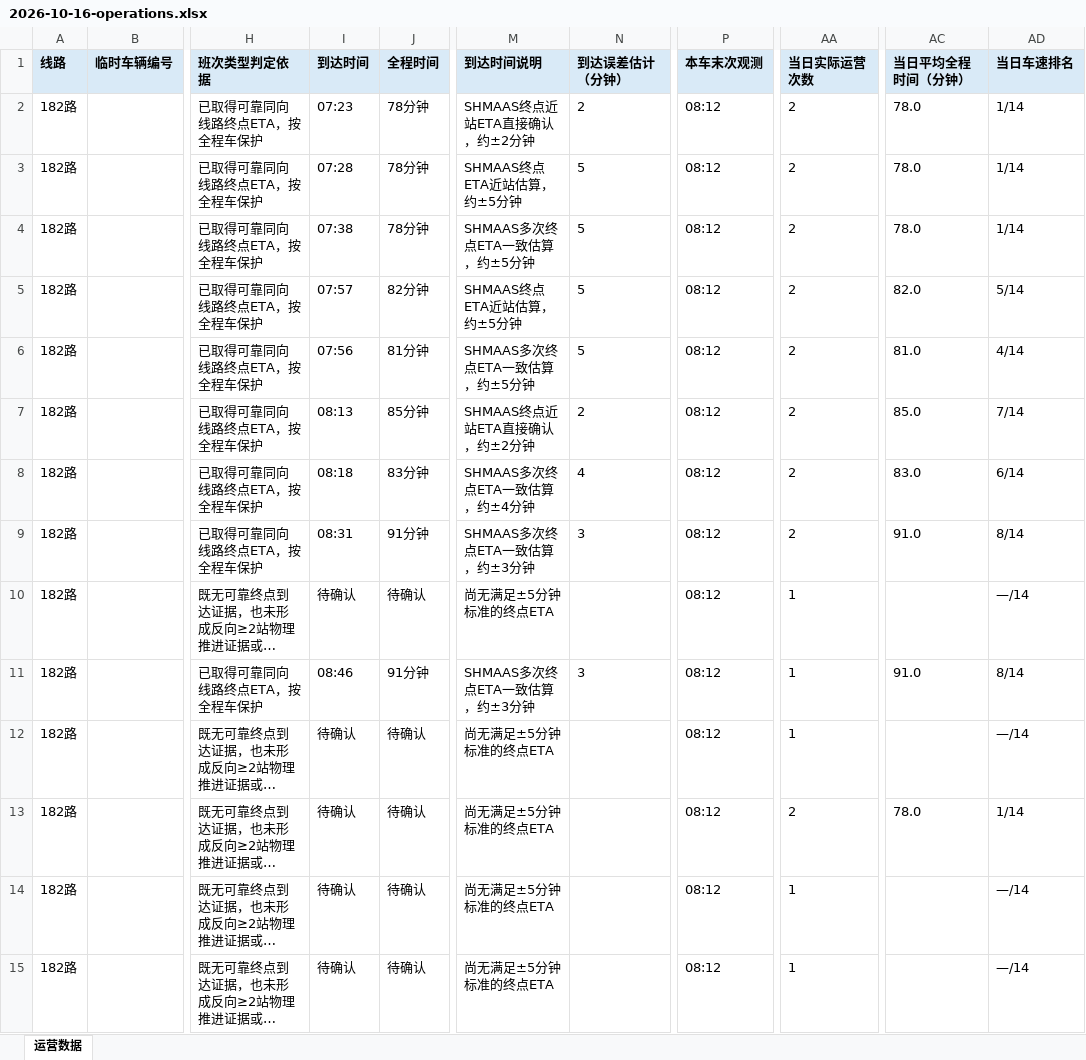
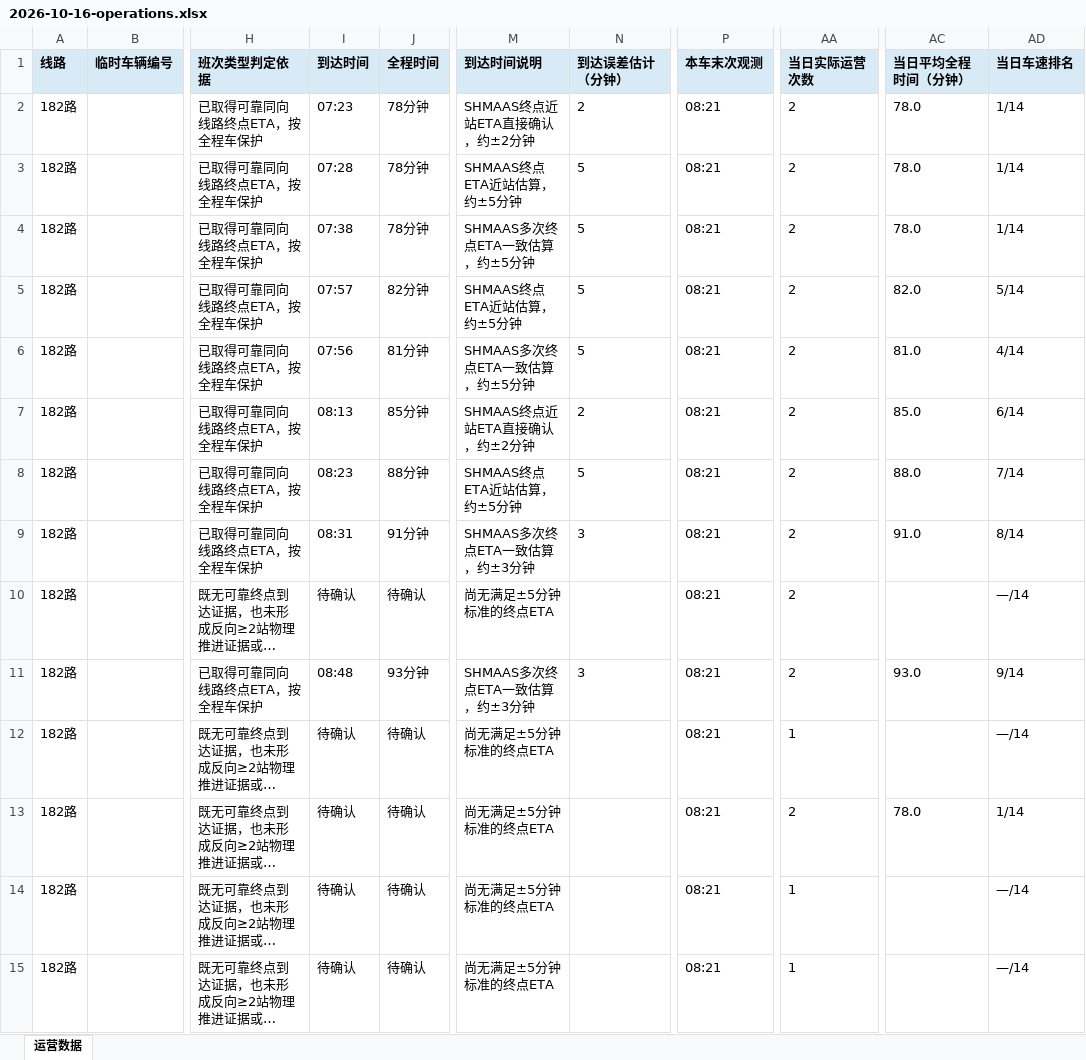
Before and after one commit to lilyQ-stack/shanghai-bus-operations, an Excel workbook: data/export/2026-10-16-operations.xlsx, sheet 运营数据, drawn as a sheet; only a part is shown, gaps mark what is left out; long unchanged cells end in …; values as stored, in another font and other column widths than the file's, no borders; the diff covers the shown part only; the diff names each change by its address in the sheet, - before the commit and + after, or states it on an @@ line.

```diff
--- a/data/export/2026-10-16-operations.xlsx (sheet 运营数据)
+++ b/data/export/2026-10-16-operations.xlsx (sheet 运营数据)
-P2:P15 (本车末次观测): 08:12
+P2:P15 (本车末次观测): 08:21
-AD7 (当日车速排名): 7/14
+AD7 (当日车速排名): 6/14
-I8 (到达时间): 08:18
+I8 (到达时间): 08:23
-J8 (全程时间): 83分钟
+J8 (全程时间): 88分钟
-M8 (到达时间说明): SHMAAS多次终点ETA一致估算，约±4分钟
+M8 (到达时间说明): SHMAAS终点ETA近站估算，约±5分钟
-N8 (到达误差估计（分钟）): 4
+N8 (到达误差估计（分钟）): 5
-AC8 (当日平均全程时间（分钟）): 83.0
+AC8 (当日平均全程时间（分钟）): 88.0
-AD8 (当日车速排名): 6/14
+AD8 (当日车速排名): 7/14
-AA10:AA11 (当日实际运营次数): 1
+AA10:AA11 (当日实际运营次数): 2
-I11 (到达时间): 08:46
+I11 (到达时间): 08:48
-J11 (全程时间): 91分钟
+J11 (全程时间): 93分钟
-AC11 (当日平均全程时间（分钟）): 91.0
+AC11 (当日平均全程时间（分钟）): 93.0
-AD11 (当日车速排名): 8/14
+AD11 (当日车速排名): 9/14
```
Also changed, not shown: 5 added rows and 103 edited cells elsewhere in this sheet, data/export/2026-10-16-182路.xlsx, data/export/2026-10-16-浦东35路.xlsx, 7 other files.
